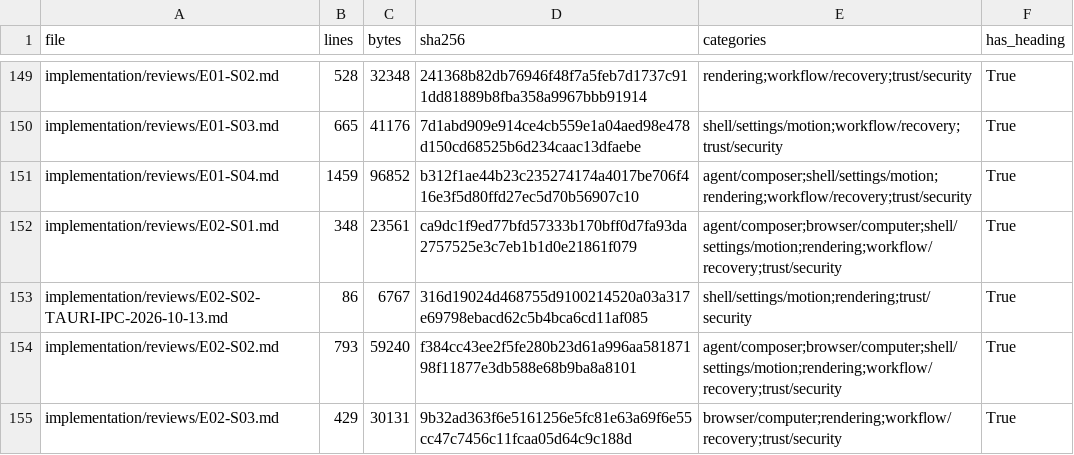
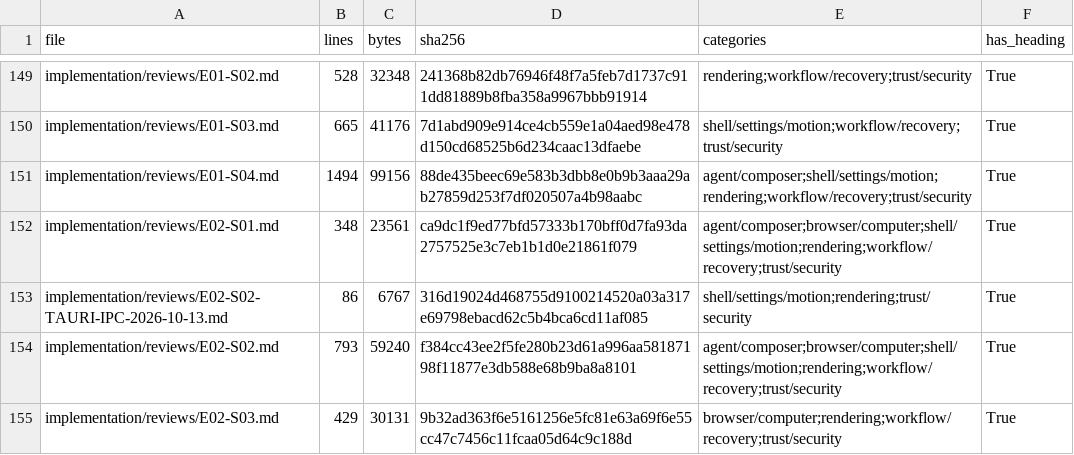
Before and after one commit to sarv-projects/litecowork, a CSV file: implementation/V1-MARKDOWN-INVENTORY.csv, drawn as a sheet; only a part is shown, gaps mark what is left out; the diff covers the shown part only.

```diff
--- a/implementation/V1-MARKDOWN-INVENTORY.csv
+++ b/implementation/V1-MARKDOWN-INVENTORY.csv
@@ -150,3 +150,3 @@ implementation/reviews/E01-S02.md,528,32348,241368b82db76946f48f7a5feb7d1737c911
 implementation/reviews/E01-S03.md,665,41176,7d1abd909e914ce4cb559e1a04aed98e478d150cd68525b6d234caac13dfaebe,shell/settings/motion;workflow/recovery;trust/security,True
-implementation/reviews/E01-S04.md,1459,96852,b312f1ae44b23c235274174a4017be706f416e3f5d80ffd27ec5d70b56907c10,agent/composer;shell/settings/motion;rendering;workflow/recovery;trust/security,True
+implementation/reviews/E01-S04.md,1494,99156,88de435beec69e583b3dbb8e0b9b3aaa29ab27859d253f7df020507a4b98aabc,agent/composer;shell/settings/motion;rendering;workflow/recovery;trust/security,True
 implementation/reviews/E02-S01.md,348,23561,ca9dc1f9ed77bfd57333b170bff0d7fa93da2757525e3c7eb1b1d0e21861f079,agent/composer;browser/computer;shell/settings/motion;rendering;workflow/recovery;trust/security,True
```
Also changed, not shown: 28 edited cells elsewhere in this file, 35 other files.
